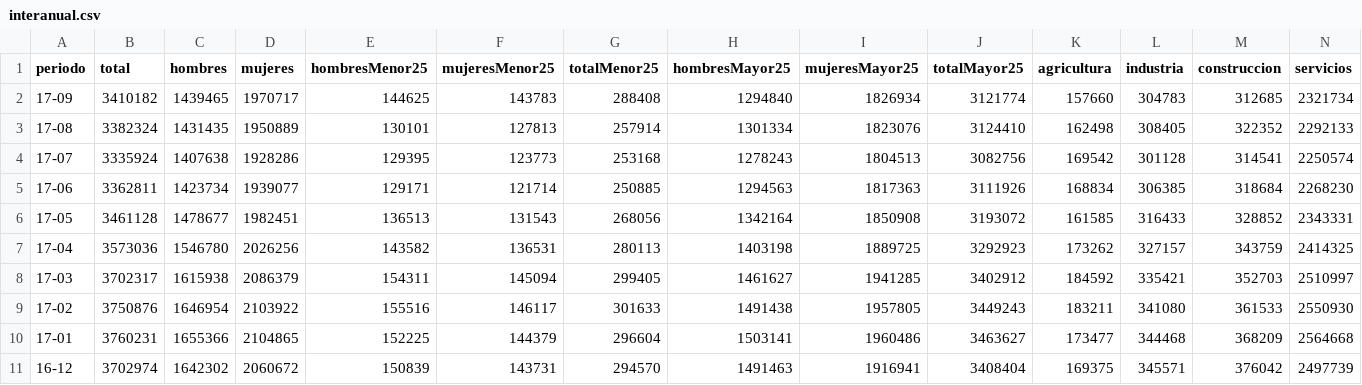
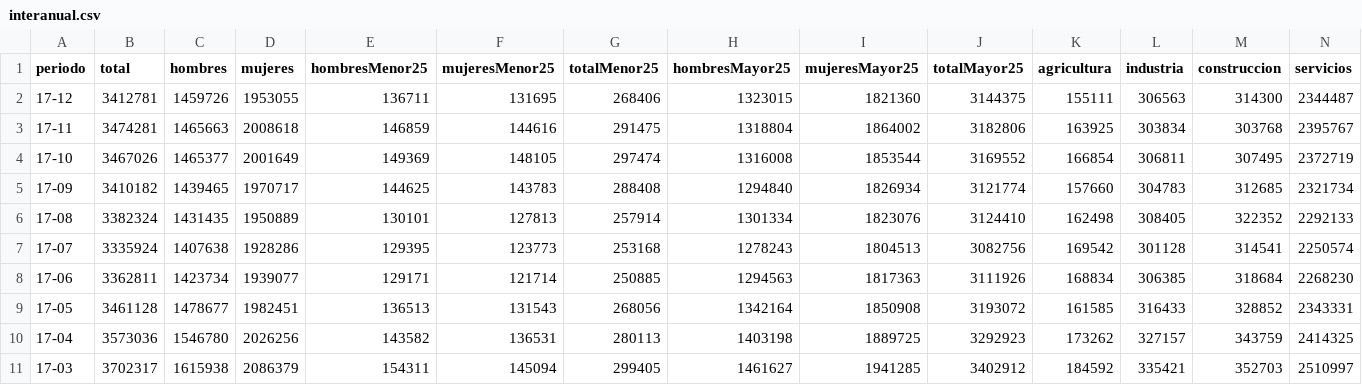
Before and after one commit to javinegre/interanual, a CSV file: src/static/data/interanual.csv, drawn as a sheet; only a part is shown; the shorter side is filled out with more unchanged rows; rows hold the shown columns only; the diff names each change by its address in the sheet, - before the commit and + after, or states it on an @@ line.

Commit message:
Data - update

```diff
--- a/src/static/data/interanual.csv
+++ b/src/static/data/interanual.csv
+row 2: 17-12 | 3412781 | 1459726 | 1953055 | 136711 | 131695 | 268406 | 1323015 | 1821360 | 3144375 | 155111 | 306563 | 314300 | 2344487
+row 3: 17-11 | 3474281 | 1465663 | 2008618 | 146859 | 144616 | 291475 | 1318804 | 1864002 | 3182806 | 163925 | 303834 | 303768 | 2395767
+row 4: 17-10 | 3467026 | 1465377 | 2001649 | 149369 | 148105 | 297474 | 1316008 | 1853544 | 3169552 | 166854 | 306811 | 307495 | 2372719
```
